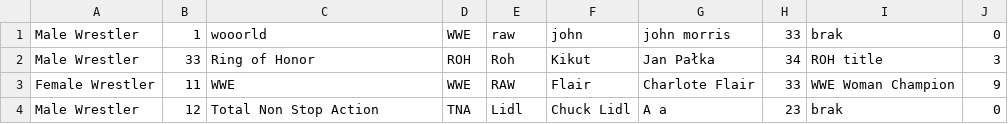
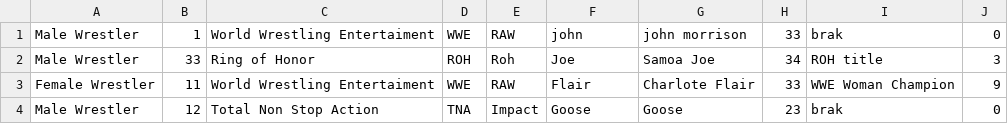
Before and after one commit to GrzegorzSkrzypczak/wrestlers, a CSV file: Wrestlers.csv, drawn as a sheet.

Commit message:
small changes in csv file

```diff
--- a/Wrestlers.csv
+++ b/Wrestlers.csv
@@ -1,4 +1,4 @@
-Male Wrestler;1;wooorld;WWE;raw;john;john morris;33;brak;0
-Male Wrestler;33;Ring of Honor;ROH;Roh;Kikut;Jan Pałka;34;ROH title;3
-Female Wrestler;11;WWE;WWE;RAW;Flair;Charlote Flair;33;WWE Woman Champion;9
-Male Wrestler;12;Total Non Stop Action;TNA;Lidl;Chuck Lidl;A a;23;brak;0
+Male Wrestler;1;World Wrestling Entertaiment;WWE;RAW;john;john morrison;33;brak;0
+Male Wrestler;33;Ring of Honor;ROH;Roh;Joe;Samoa Joe;34;ROH title;3
+Female Wrestler;11;World Wrestling Entertaiment;WWE;RAW;Flair;Charlote Flair;33;WWE Woman Champion;9
+Male Wrestler;12;Total Non Stop Action;TNA;Impact;Goose;Goose;23;brak;0
```
